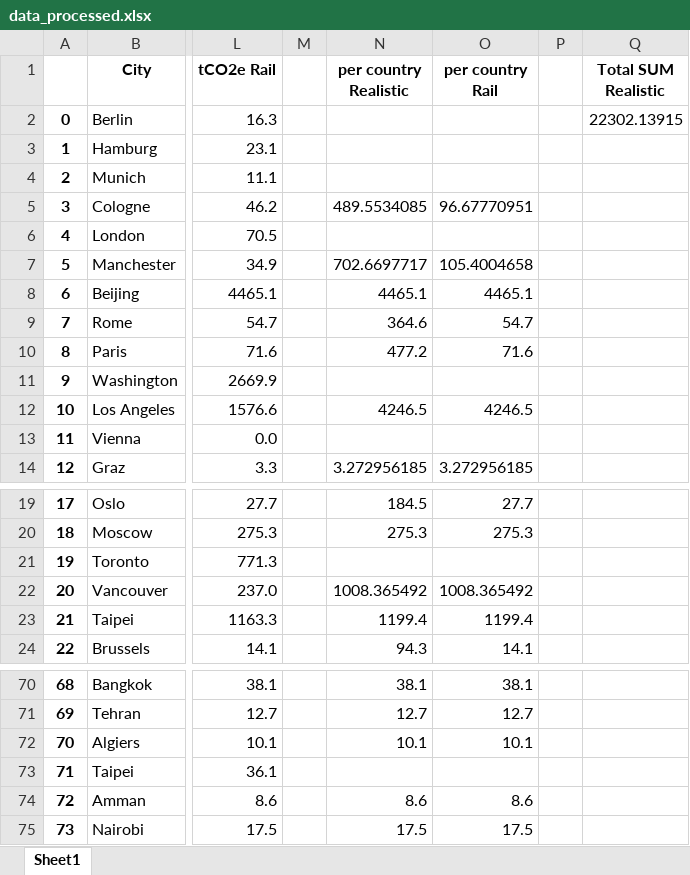
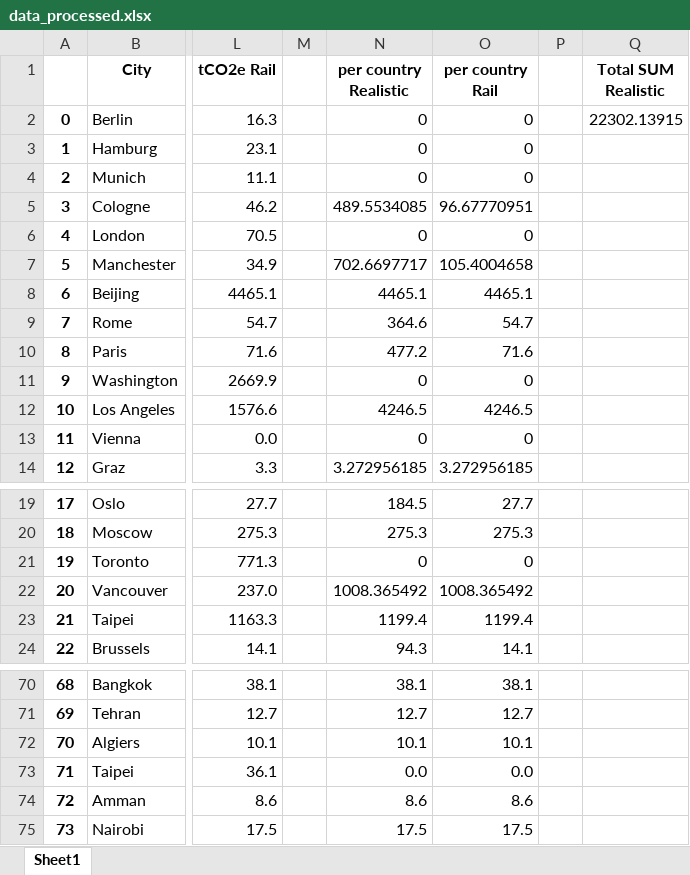
Before and after one commit to ConferenceCarbonTracker/CarbonFootprintEGU, an Excel workbook: data/data_processed.xlsx, sheet Sheet1, drawn as a sheet; only a part is shown, gaps mark what is left out; values as stored, in another font and other column widths than the file's, no borders; the diff names each change by its address in the sheet, - before the commit and + after, or states it on an @@ line.

```diff
--- a/data/data_processed.xlsx (sheet Sheet1)
+++ b/data/data_processed.xlsx (sheet Sheet1)
-N2:N4 (per country Realistic): (empty)
+N2:N4 (per country Realistic): 0
-O2:O4 (per country Rail): (empty)
+O2:O4 (per country Rail): 0
-N6 (per country Realistic): (empty)
+N6 (per country Realistic): 0
-O6 (per country Rail): (empty)
+O6 (per country Rail): 0
-N11 (per country Realistic): (empty)
+N11 (per country Realistic): 0
-O11 (per country Rail): (empty)
+O11 (per country Rail): 0
-N13 (per country Realistic): (empty)
+N13 (per country Realistic): 0
-O13 (per country Rail): (empty)
+O13 (per country Rail): 0
-N21 (per country Realistic): (empty)
+N21 (per country Realistic): 0
-O21 (per country Rail): (empty)
+O21 (per country Rail): 0
-N73 (per country Realistic): (empty)
+N73 (per country Realistic): 0.0
-O73 (per country Rail): (empty)
+O73 (per country Rail): 0.0
```
Also changed, not shown: 4 other files.
